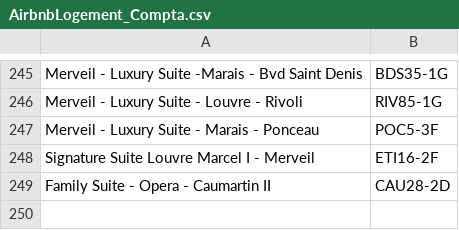
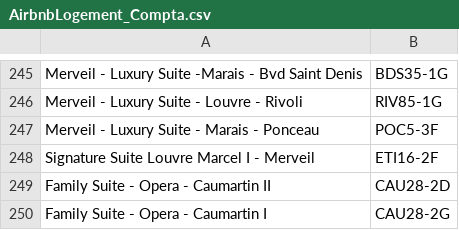
Before and after one commit to HatimMano/merveil-booking-accouting, a CSV file: config/mapping/AirbnbLogement_Compta.csv, drawn as a sheet; only a part is shown, gaps mark what is left out; the diff names each change by its address in the sheet, - before the commit and + after, or states it on an @@ line.

Commit message:
mapping airbnb: alias court 'Family Suite - Opera - Caumartin I' (CAU28-2G)
Même renommage OTA que Caumartin II le 19/07 (préfixe 'Merveil - '
retiré). Fallback Mews impuissant ici : la résa HM5KH5J5B2 (déc 2025)
a un appartement NULL côté Mews.

```diff
--- a/config/mapping/AirbnbLogement_Compta.csv
+++ b/config/mapping/AirbnbLogement_Compta.csv
+row 250: Family Suite - Opera - Caumartin I | CAU28-2G
```
